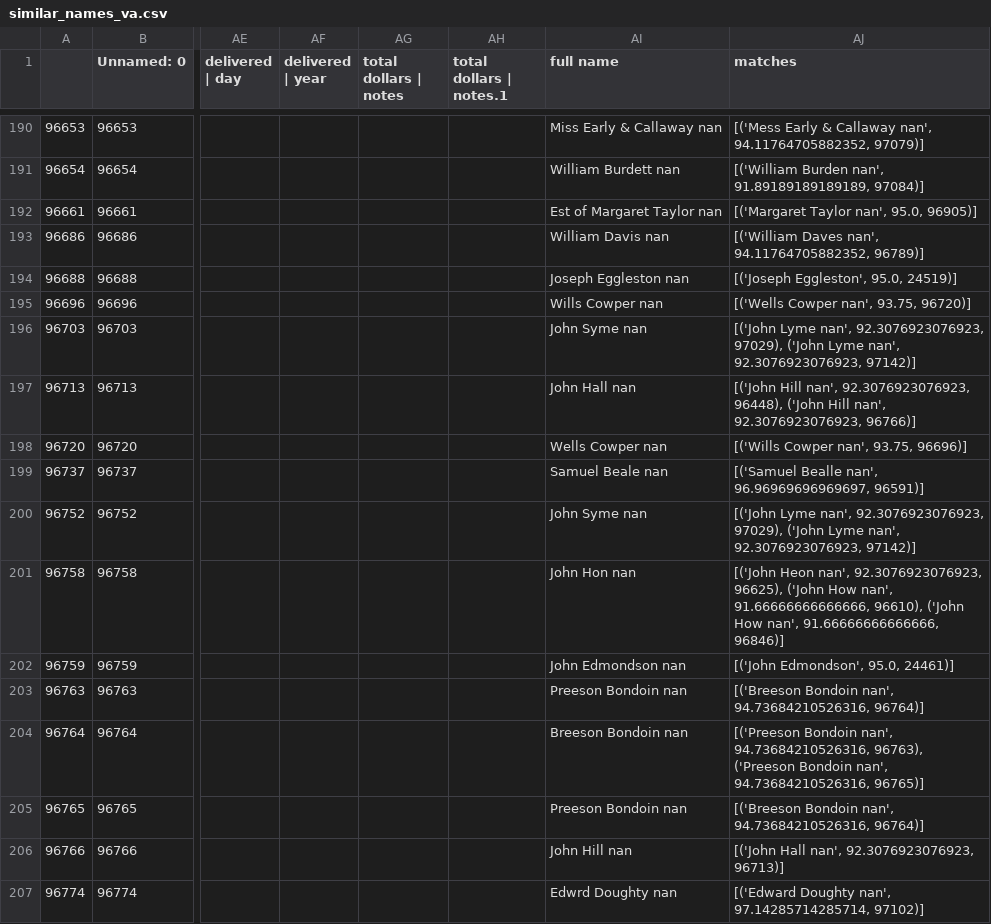
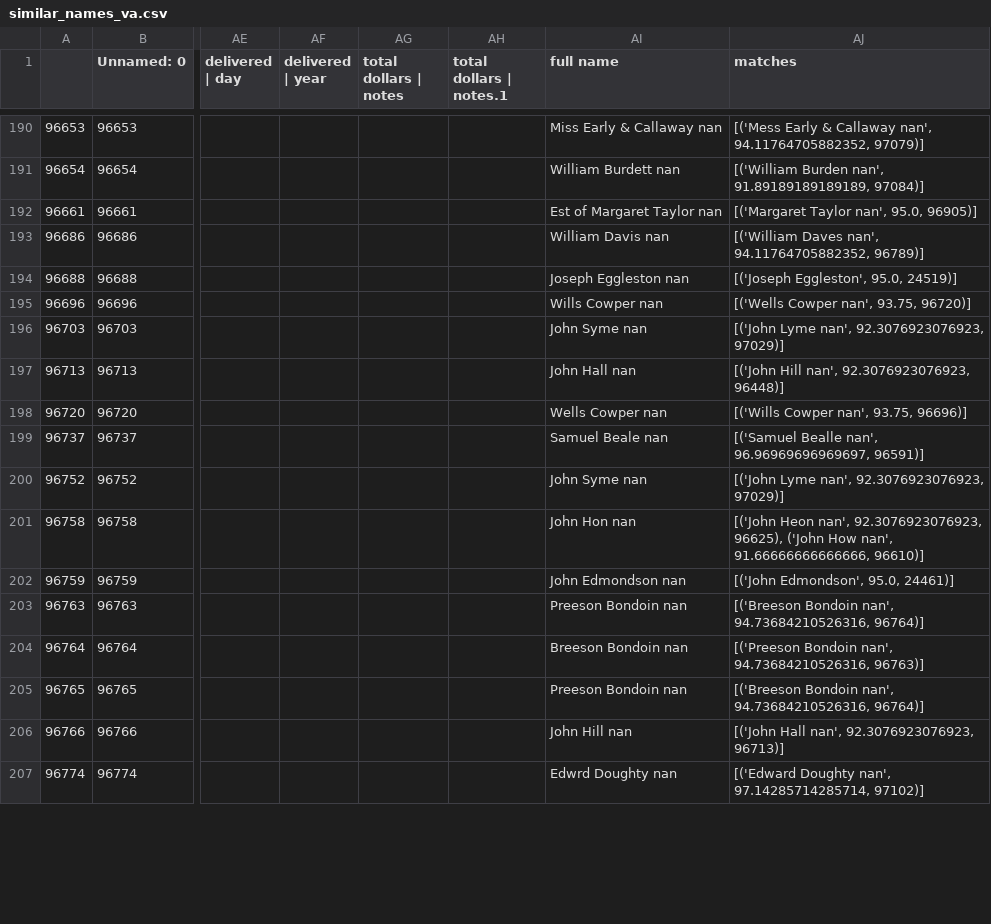
Before and after one commit to davidch2020/SPEOC-pt-1, a CSV file: cleaning_CD/pre1790/data/similar names/similar_names_va.csv, drawn as a sheet; only a part is shown, gaps mark what is left out; the diff covers the shown part only; the diff names each change by its address in the sheet, - before the commit and + after, or states it on an @@ line.

```diff
--- a/cleaning_CD/pre1790/data/similar names/similar_names_va.csv
+++ b/cleaning_CD/pre1790/data/similar names/similar_names_va.csv
-AJ196 (matches): …nan', 92.3076923076923, 97029), ('John Lyme nan', 92.3076923076923, 97142)]
+AJ196 (matches): …nan', 92.3076923076923, 97029)]
-AJ197 (matches): …nan', 92.3076923076923, 96448), ('John Hill nan', 92.3076923076923, 96766)]
+AJ197 (matches): …nan', 92.3076923076923, 96448)]
-AJ200 (matches): …nan', 92.3076923076923, 97029), ('John Lyme nan', 92.3076923076923, 97142)]
+AJ200 (matches): …nan', 92.3076923076923, 97029)]
-AJ201 (matches): …nan', 91.66666666666666, 96610), ('John How nan', 91.66666666666666, 96846)]
+AJ201 (matches): …nan', 91.66666666666666, 96610)]
-AJ204 (matches): …nan', 94.73684210526316, 96763), ('Preeson Bondoin nan', 94.73684210526316, 96765)]
+AJ204 (matches): …nan', 94.73684210526316, 96763)]
```
Also changed, not shown: 27 edited cells elsewhere in this file, cleaning_CD/pre1790/data/similar names/similar_names_nh.csv, cleaning_CD/pre1790/data/similar names/similar_names_ri.csv, 9 other files.
